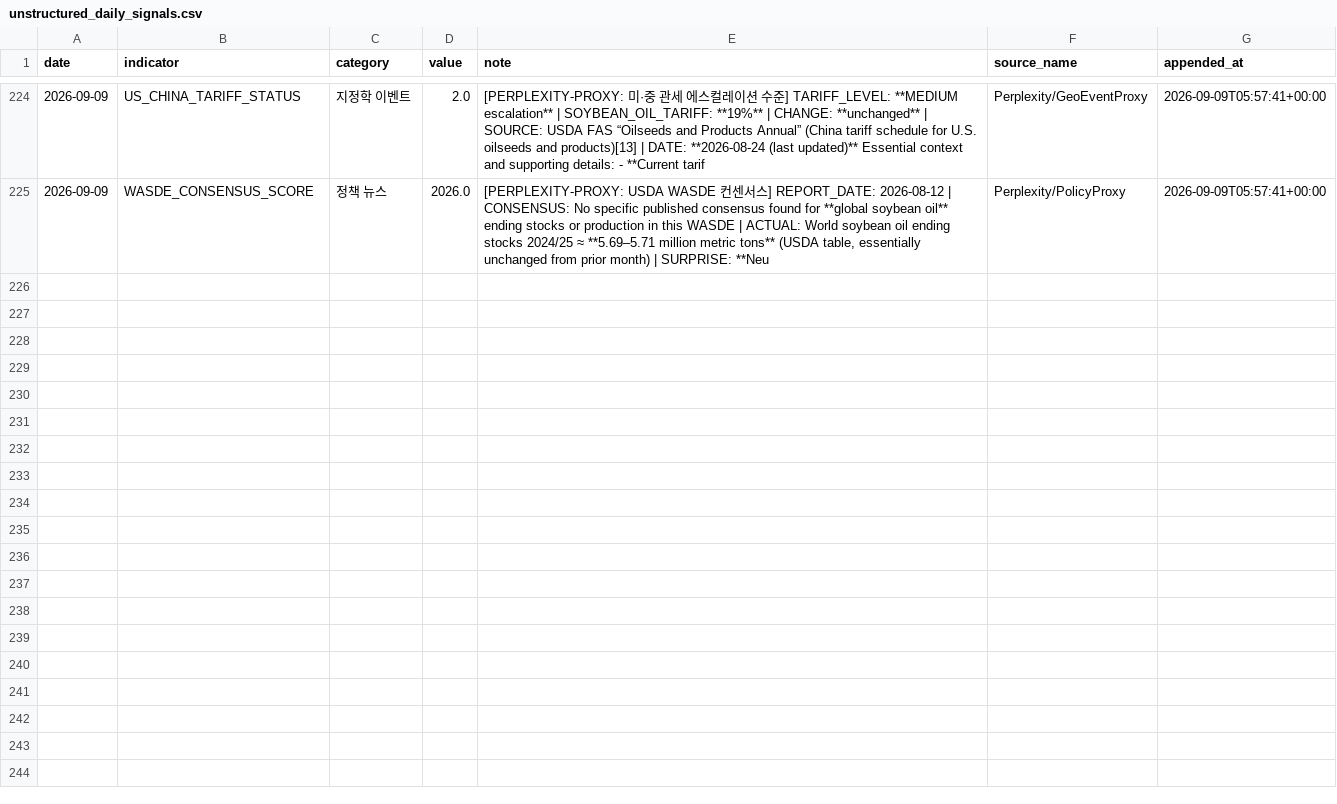
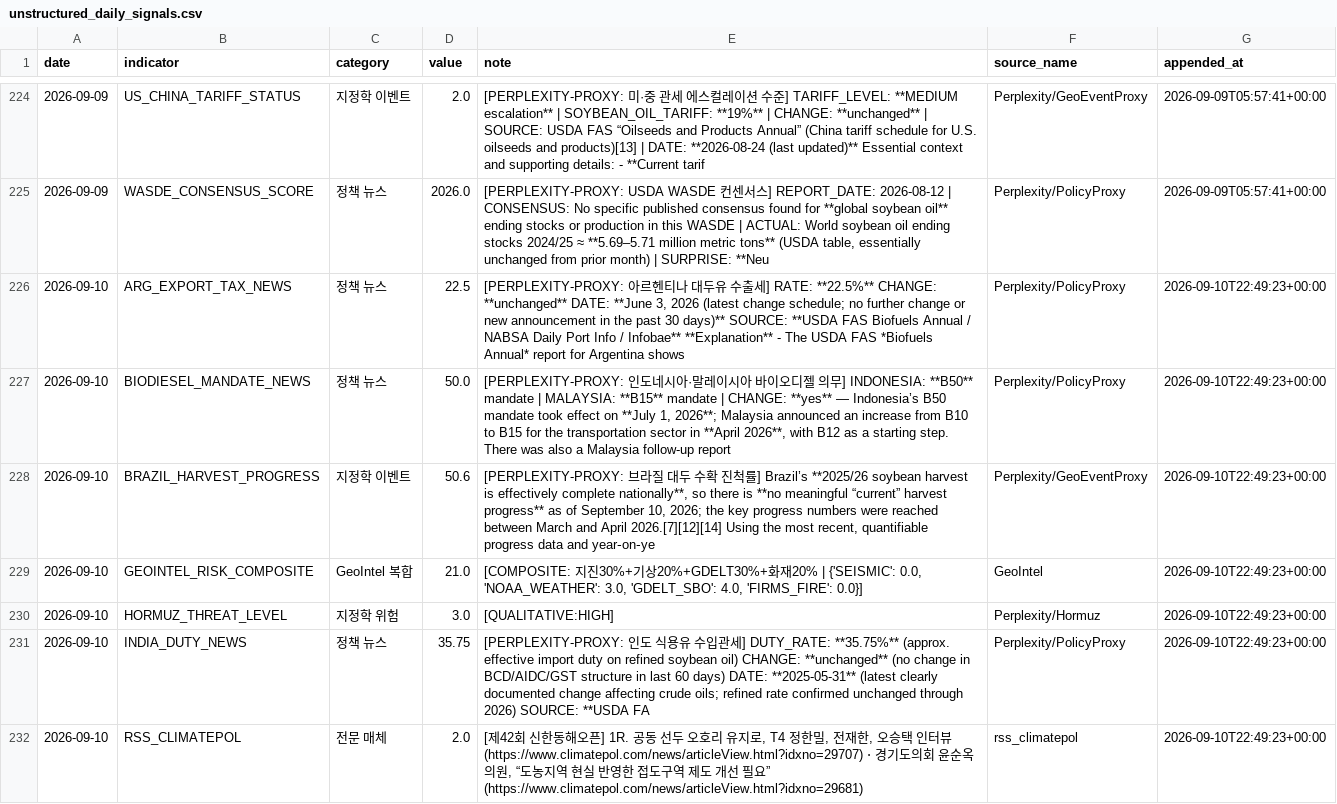
Before and after one commit to Jozosco/Nexus, a CSV file: data/processed/unstructured_daily_signals.csv, drawn as a sheet; only a part is shown, gaps mark what is left out; the diff covers the shown part only; the diff names each change by its address in the sheet, - before the commit and + after, or states it on an @@ line.

```diff
--- a/data/processed/unstructured_daily_signals.csv
+++ b/data/processed/unstructured_daily_signals.csv
+row 226: 2026-09-10 | ARG_EXPORT_TAX_NEWS | 정책 뉴스 | 22.5 | [PERPLEXITY-PROXY: 아르헨티나 대두유 수출세] RATE: **22.5%** CHANGE: **unchanged** DATE: **June 3, 2026 (latest change schedule; no further change or new announcement in the past 30 days)** SOURCE: **USDA FAS Biofuels Annual / NABSA Daily Port Info / Infobae** **Explanation** - The USDA FAS *Biofuels Annual* report for Argentina shows | Perplexity/PolicyProxy | 2026-09-10T22:49:23+00:00
+row 227: 2026-09-10 | BIODIESEL_MANDATE_NEWS | 정책 뉴스 | 50.0 | [PERPLEXITY-PROXY: 인도네시아·말레이시아 바이오디젤 의무] INDONESIA: **B50** mandate | MALAYSIA: **B15** mandate | CHANGE: **yes** — Indonesia’s B50 mandate took effect on **July 1, 2026**; Malaysia announced an increase from B10 to B15 for the transportation sector in **April 2026**, with B12 as a starting step. There was also a Malaysia follow-up report | Perplexity/PolicyProxy | 2026-09-10T22:49:23+00:00
+row 228: 2026-09-10 | BRAZIL_HARVEST_PROGRESS | 지정학 이벤트 | 50.6 | [PERPLEXITY-PROXY: 브라질 대두 수확 진척률] Brazil’s **2025/26 soybean harvest is effectively complete nationally**, so there is **no meaningful “current” harvest progress** as of September 10, 2026; the key progress numbers were reached between March and April 2026.[7][12][14] Using the most recent, quantifiable progress data and year‑on‑ye | Perplexity/GeoEventProxy | 2026-09-10T22:49:23+00:00
+row 229: 2026-09-10 | GEOINTEL_RISK_COMPOSITE | GeoIntel 복합 | 21.0 | [COMPOSITE: 지진30%+기상20%+GDELT30%+화재20% | {'SEISMIC': 0.0, 'NOAA_WEATHER': 3.0, 'GDELT_SBO': 4.0, 'FIRMS_FIRE': 0.0}] | GeoIntel | 2026-09-10T22:49:23+00:00
+row 230: 2026-09-10 | HORMUZ_THREAT_LEVEL | 지정학 위험 | 3.0 | [QUALITATIVE:HIGH] | Perplexity/Hormuz | 2026-09-10T22:49:23+00:00
+row 231: 2026-09-10 | INDIA_DUTY_NEWS | 정책 뉴스 | 35.75 | [PERPLEXITY-PROXY: 인도 식용유 수입관세] DUTY_RATE: **35.75%** (approx. effective import duty on refined soybean oil) CHANGE: **unchanged** (no change in BCD/AIDC/GST structure in last 60 days) DATE: **2025-05-31** (latest clearly documented change affecting crude oils; refined rate confirmed unchanged through 2026) SOURCE: **USDA FA | Perplexity/PolicyProxy | 2026-09-10T22:49:23+00:00
+row 232: 2026-09-10 | RSS_CLIMATEPOL | 전문 매체 | 2.0 | [제42회 신한동해오픈] 1R. 공동 선두 오호리 유지로, T4 정한밀, 전재한, 오승택 인터뷰 (https://www.climatepol.com/news/articleView.html?idxno=29707) ⋅ 경기도의회 윤순옥 의원, “도농지역 현실 반영한 접도구역 제도 개선 필요” (https://www.climatepol.com/news/articleView.html?idxno=29681) | rss_climatepol | 2026-09-10T22:49:23+00:00
```
Also changed, not shown: 6 added rows elsewhere in this file.
